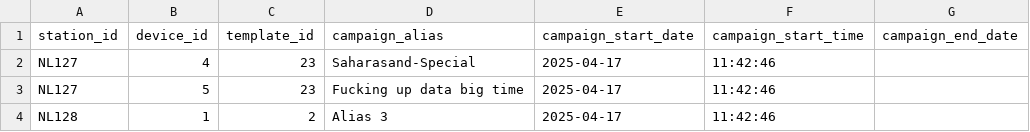
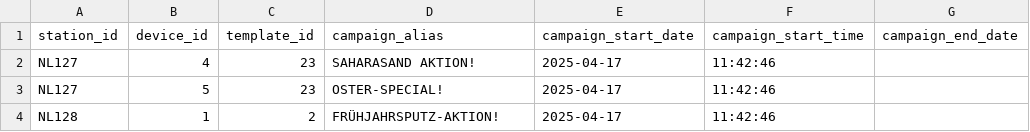
Before and after one commit to d-hoelscher/cmsTest, a CSV file: promo.csv, drawn as a sheet; only a part is shown; the diff names each change by its address in the sheet, - before the commit and + after, or states it on an @@ line.

Commit message:
edit text

```diff
--- a/promo.csv
+++ b/promo.csv
-D2 (campaign_alias): Saharasand-Special
+D2 (campaign_alias): SAHARASAND AKTION!
-D3 (campaign_alias): Fucking up data big time
+D3 (campaign_alias): OSTER-SPECIAL!
-D4 (campaign_alias): Alias 3
+D4 (campaign_alias): FRÜHJAHRSPUTZ-AKTION!
```
